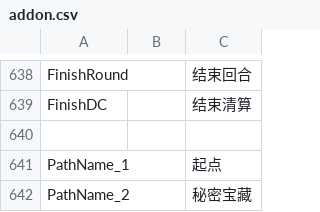
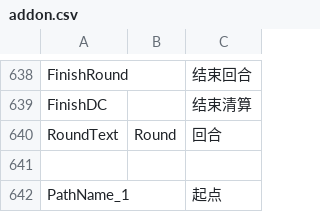
Before and after one commit to york99alex/dafuwengx, a CSV file: game/resource/addon.csv, drawn as a sheet; only a part is shown, gaps mark what is left out; the shorter side is filled out with more unchanged rows.

```diff
--- a/game/resource/addon.csv
+++ b/game/resource/addon.csv
@@ -639,2 +639,3 @@ FinishRound,,结束回合
 FinishDC,,结束清算
+RoundText,Round,回合
 
```
Also changed, not shown: 16 other files.
